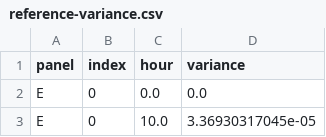
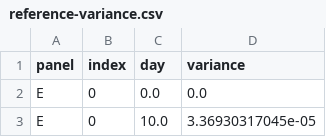
Before and after one commit to dietmarwo/CRN-craft, a CSV file: examples/mtdna_network/reference-variance.csv, drawn as a sheet; only a part is shown.

```diff
--- a/examples/mtdna_network/reference-variance.csv
+++ b/examples/mtdna_network/reference-variance.csv
@@ -1,2 +1,2 @@
-panel,index,hour,variance
+panel,index,day,variance
 E,0,0.0,0.0
```
Also changed, not shown: examples/mtdna_network/results/nominal-long.csv, examples/mtdna_network/results/slopes.csv, 7 other files.
